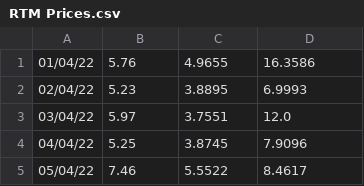
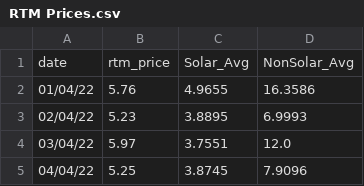
Before and after one commit to siddkanodia-1994/india-generation-dashboard-V22, a CSV file: public/data/RTM Prices.csv, drawn as a sheet; only a part is shown; the shorter side is filled out with more unchanged rows; the diff names each change by its address in the sheet, - before the commit and + after, or states it on an @@ line.

```diff
--- a/public/data/RTM Prices.csv
+++ b/public/data/RTM Prices.csv
+row 1: date | rtm_price | Solar_Avg | NonSolar_Avg
```
Also changed, not shown: public/data/DAM Prices.csv.
